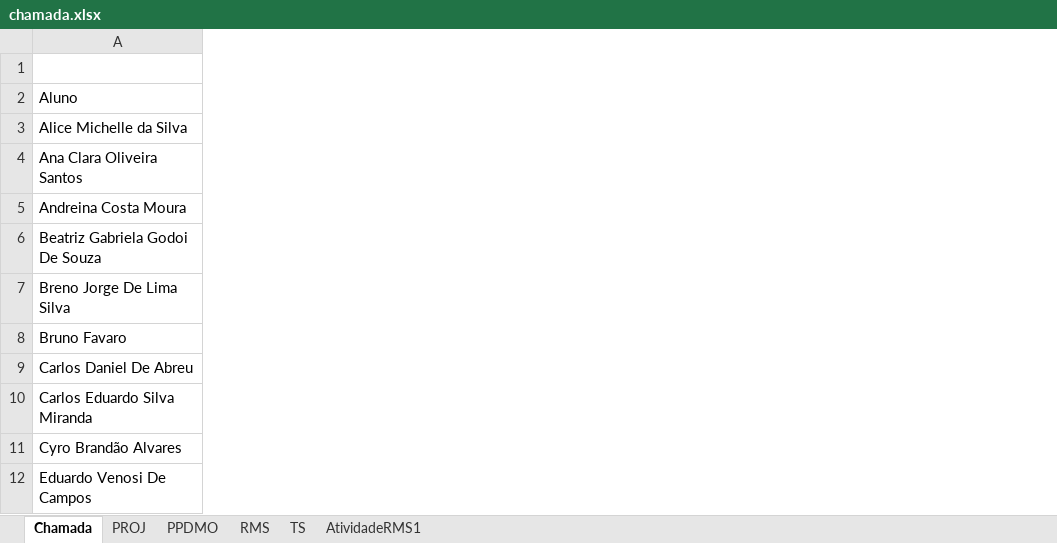
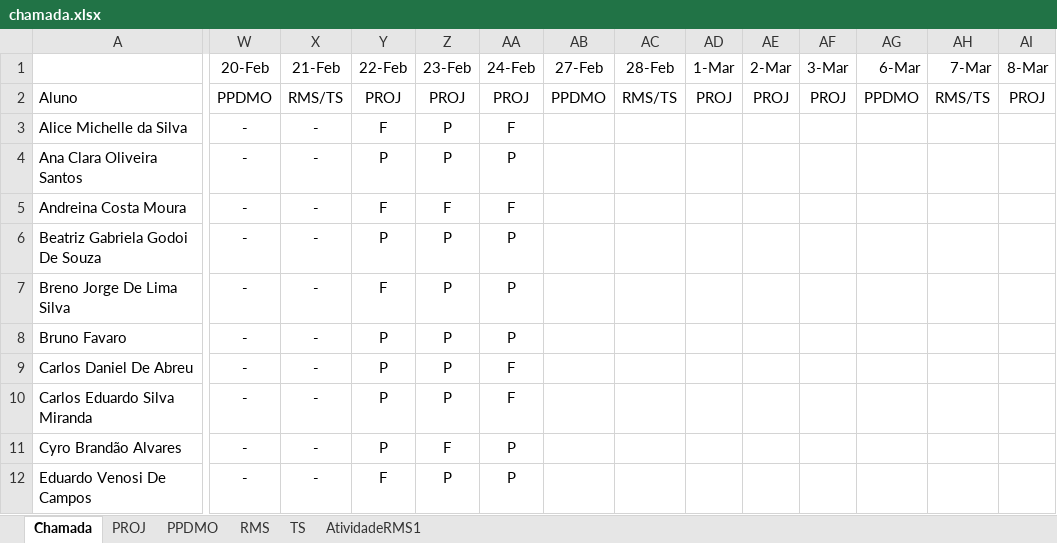
Before and after one commit to Kcioban/DSFork, an Excel workbook: 3des/chamada.xlsx, sheet Chamada, drawn as a sheet; only a part is shown, gaps mark what is left out; values as stored, in another font and other column widths than the file's, no borders; conditional formats not drawn; the diff covers the shown part only; the diff names each change by its address in the sheet, - before the commit and + after, or states it on an @@ line.

```diff
--- a/3des/chamada.xlsx (sheet Chamada)
+++ b/3des/chamada.xlsx (sheet Chamada)
+column W (20-Feb), rows 2-12: PPDMO | - | - | - | - | - | - | - | - | - | -
+column X (21-Feb), rows 2-12: RMS/TS | - | - | - | - | - | - | - | - | - | -
+column Y (22-Feb), rows 2-12: PROJ | F | P | F | P | F | P | P | P | P | F
+column Z (23-Feb), rows 2-12: PROJ | P | P | F | P | P | P | P | P | F | P
+column AA (24-Feb), rows 2-12: PROJ | F | P | F | P | P | P | F | F | P | P
+column AB (27-Feb), row 2: PPDMO
+column AC (28-Feb), row 2: RMS/TS
+column AD (1-Mar), row 2: PROJ
+column AE (2-Mar), row 2: PROJ
+column AF (3-Mar), row 2: PROJ
+column AG (6-Mar), row 2: PPDMO
+column AH (7-Mar), row 2: RMS/TS
+column AI (8-Mar), row 2: PROJ
```
Also changed, not shown: 2 added columns elsewhere in this sheet, 3 other files.
